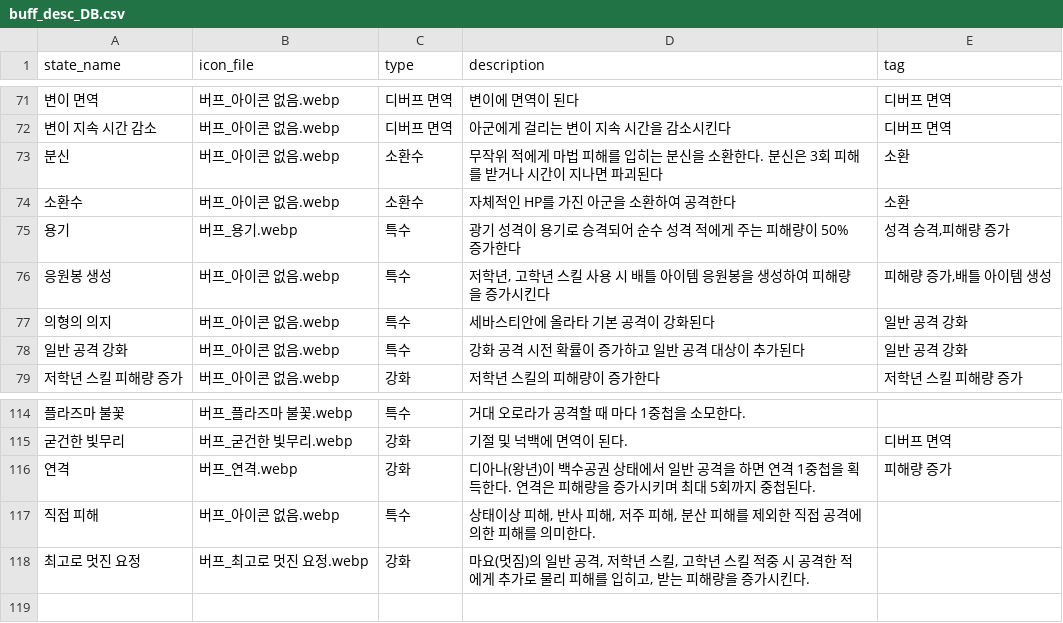
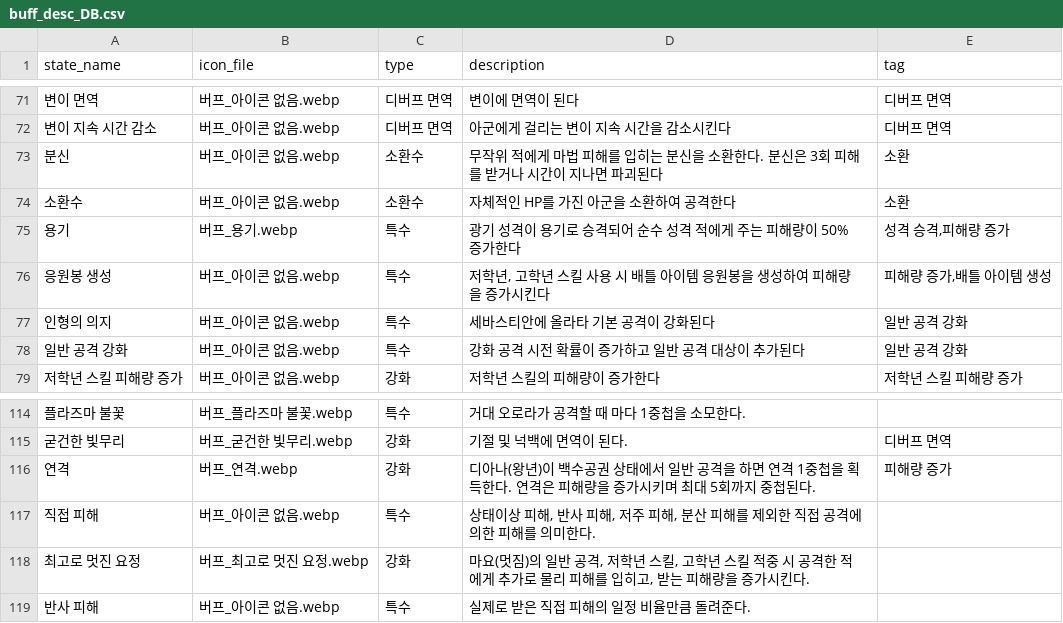
Before and after one commit to mediate1082/Trickal-Revive-Skill-Guide-Beta-0.8, a CSV file: data/buff_desc_DB.csv, drawn as a sheet; only a part is shown, gaps mark what is left out; the diff names each change by its address in the sheet, - before the commit and + after, or states it on an @@ line.

```diff
--- a/data/buff_desc_DB.csv
+++ b/data/buff_desc_DB.csv
-A77 (state_name): 의형의 의지
+A77 (state_name): 인형의 의지
+row 119: 반사 피해 | 버프_아이콘 없음.webp | 특수 | 실제로 받은 직접 피해의 일정 비율만큼 돌려준다.
```
Also changed, not shown: data/buff_DB.csv, 1 other file.
